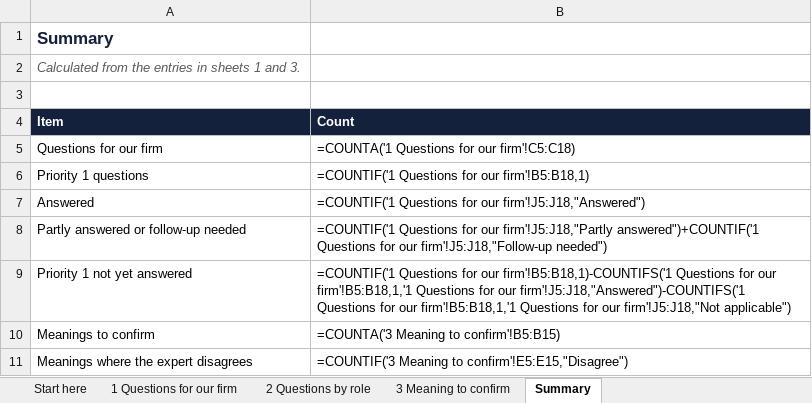
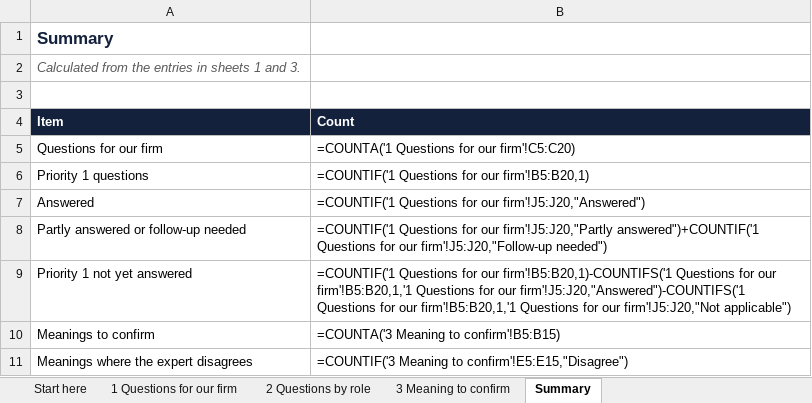
Before and after one commit to GaelFrance/ontologie, an Excel workbook: domains/clearing-services-and-accounts/questions-for-experts.xlsx, sheet Summary, drawn as a sheet; values as stored, in another font and other column widths than the file's, no borders; formulas without a stored value are shown as written; the diff names each change by its address in the sheet, - before the commit and + after, or states it on an @@ line.

```diff
--- a/domains/clearing-services-and-accounts/questions-for-experts.xlsx (sheet Summary)
+++ b/domains/clearing-services-and-accounts/questions-for-experts.xlsx (sheet Summary)
-B5 (Count): =COUNTA('1 Questions for our firm'!C5:C18)
+B5 (Count): =COUNTA('1 Questions for our firm'!C5:C20)
-B6 (Count): =COUNTIF('1 Questions for our firm'!B5:B18,1)
+B6 (Count): =COUNTIF('1 Questions for our firm'!B5:B20,1)
-B7 (Count): …for our firm'!J5:J18,"Answered")
+B7 (Count): …for our firm'!J5:J20,"Answered")
-B8 (Count): …for our firm'!J5:J18,"Partly answered")+COUNTIF('1 Questions for our firm'!J5:J18,"Follow-up needed")
+B8 (Count): …for our firm'!J5:J20,"Partly answered")+COUNTIF('1 Questions for our firm'!J5:J20,"Follow-up needed")
-B9 (Count): …for our firm'!B5:B18,1)-COUNTIFS('1 Questions for our firm'!B5:B18,1,'1 Questions for our firm'!J5:J18,"Answered")-COUNTIFS('1 Questions for our firm'!B5:B18,1,'1 Questions for our firm'!J5:J18,"Not applicable")
+B9 (Count): …for our firm'!B5:B20,1)-COUNTIFS('1 Questions for our firm'!B5:B20,1,'1 Questions for our firm'!J5:J20,"Answered")-COUNTIFS('1 Questions for our firm'!B5:B20,1,'1 Questions for our firm'!J5:J20,"Not applicable")
```
Also changed, not shown: sheet 1 Questions for our firm, domains/clearing-give-up-and-acceptance/questions-for-experts.xlsx, domains/fees-revenue-and-contribution/questions-for-experts.xlsx, 26 other files.
